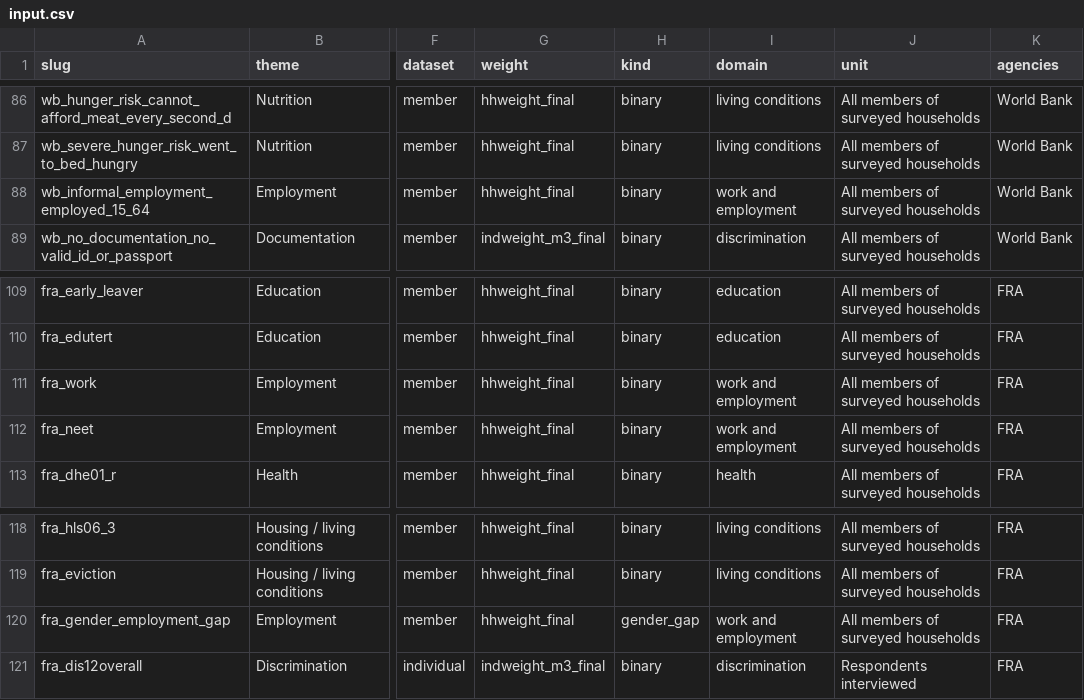
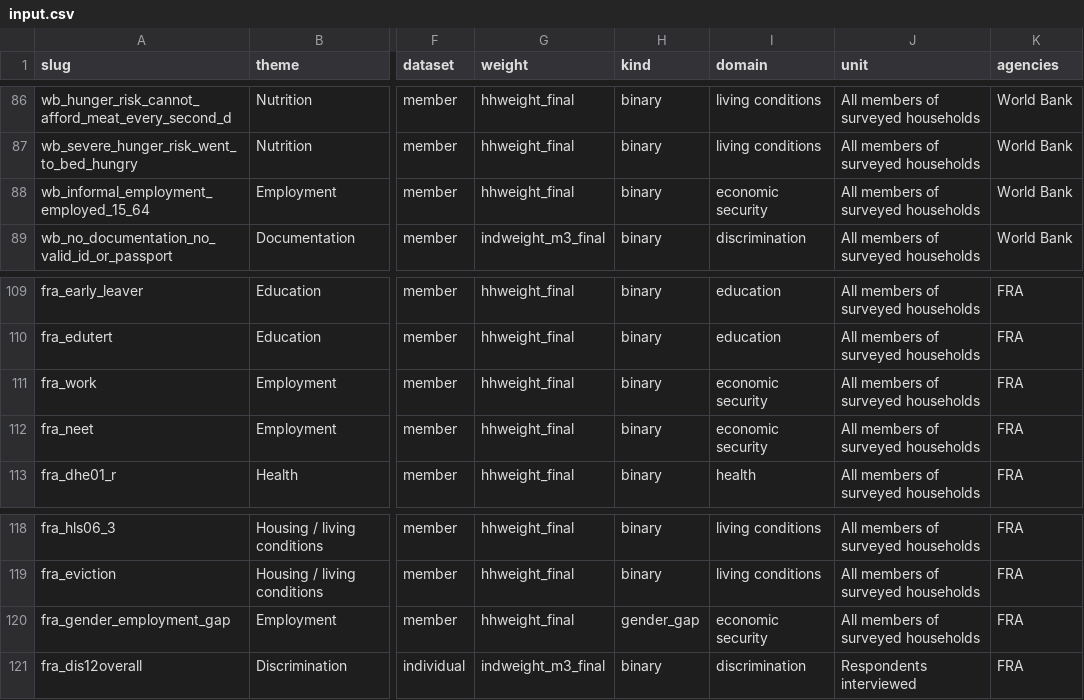
Before and after one commit to UNDP-Data/dv-roma-survey-dashboard, a CSV file: public/data/input.csv, drawn as a sheet; only a part is shown, gaps mark what is left out; the diff covers the shown part only; the diff names each change by its address in the sheet, - before the commit and + after, or states it on an @@ line.

```diff
--- a/public/data/input.csv
+++ b/public/data/input.csv
-I88 (domain): work and employment
+I88 (domain): economic security
-I111:I112 (domain): work and employment
+I111:I112 (domain): economic security
-I120 (domain): work and employment
+I120 (domain): economic security
```
Also changed, not shown: 17 edited cells elsewhere in this file, 3 other files.
